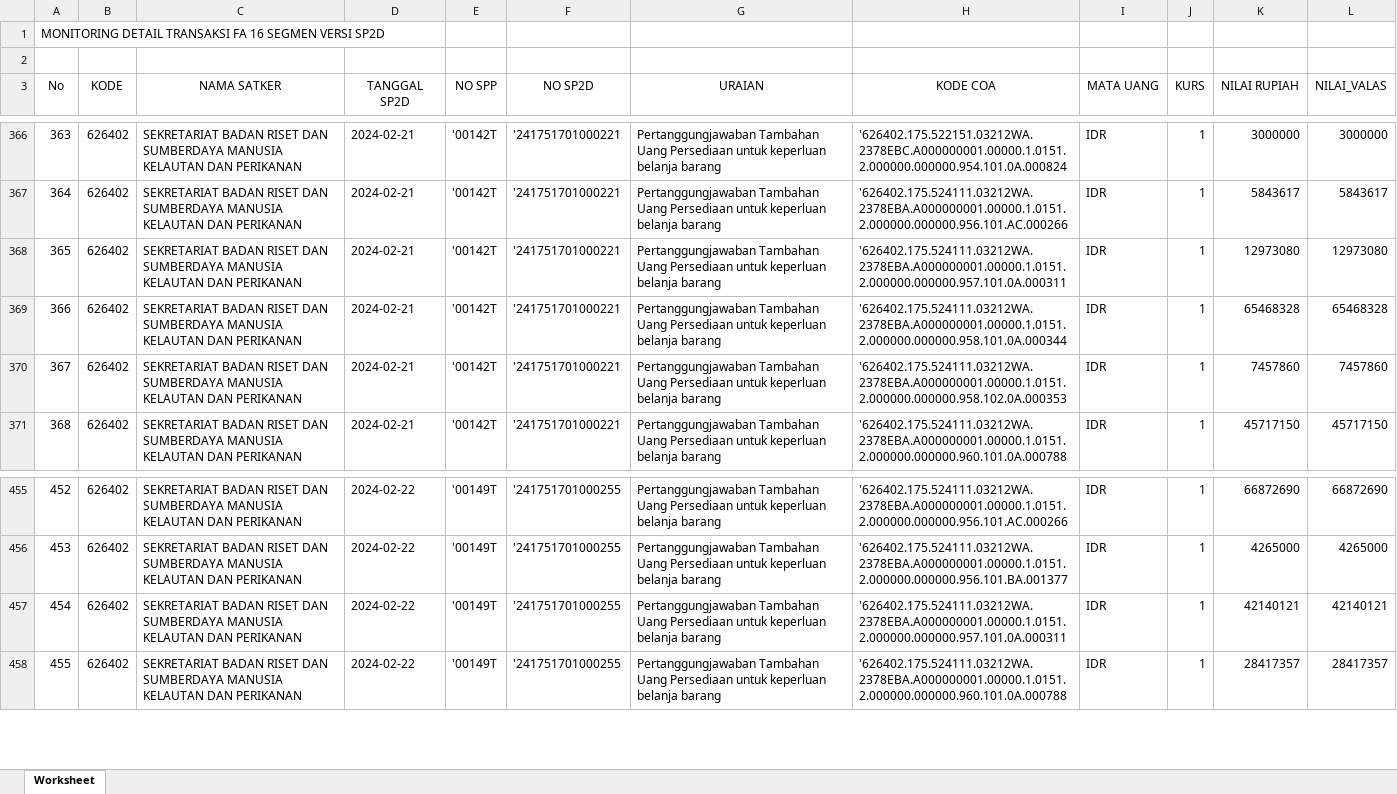
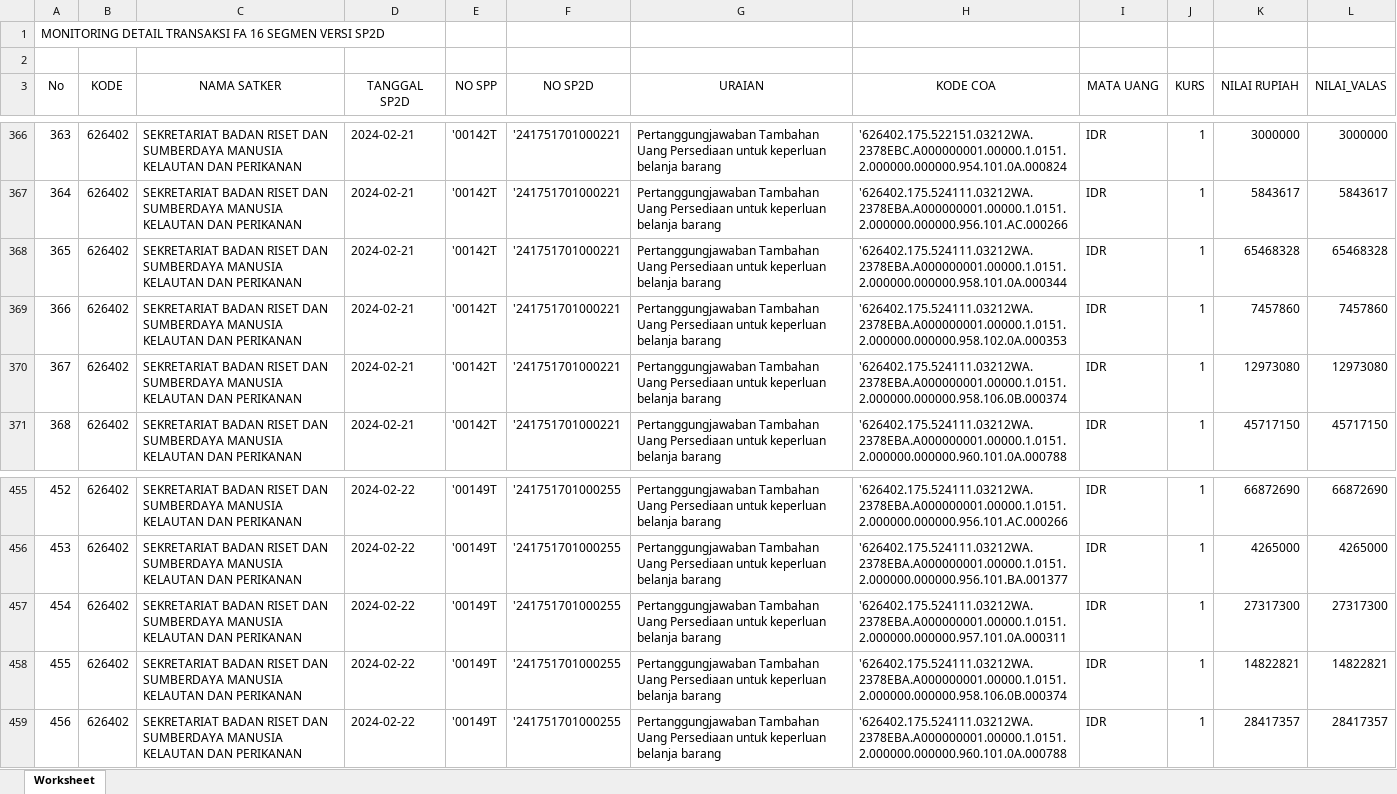
Before and after one commit to edimistiono/TA.2024, an Excel workbook: Database/MONITORING DETAIL TRANSAKSI FA 16 SEGMEN VERSI SP2D.xlsx, sheet Worksheet, drawn as a sheet; only a part is shown, gaps mark what is left out; values as stored, in another font and other column widths than the file's, no borders; removed rows and columns are numbered as before the commit, all else as after; the diff covers the shown part only; the diff names each change by its address in the sheet, - before the commit and + after, or states it on an @@ line.

```diff
--- a/Database/MONITORING DETAIL TRANSAKSI FA 16 SEGMEN VERSI SP2D.xlsx (sheet Worksheet)
+++ b/Database/MONITORING DETAIL TRANSAKSI FA 16 SEGMEN VERSI SP2D.xlsx (sheet Worksheet)
-row 368: 365 | 626402 | SEKRETARIAT BADAN RISET DAN SUMBERDAYA MANUSIA KELAUTAN DAN PERIKANAN | 2024-02-21 | '00142T | '241751701000221 | Pertanggungjawaban Tambahan Uang Persediaan untuk keperluan belanja barang | '626402.175.524111.03212WA.2378EBA.A000000001.00000.1.0151.2.000000.000000.957.101.0A.000311 | IDR | 1 | 12973080 | 12973080
@@ column A (No) renumbered between rows 368 and 534 @@
+row 370: 367 | 626402 | SEKRETARIAT BADAN RISET DAN SUMBERDAYA MANUSIA KELAUTAN DAN PERIKANAN | 2024-02-21 | '00142T | '241751701000221 | Pertanggungjawaban Tambahan Uang Persediaan untuk keperluan belanja barang | '626402.175.524111.03212WA.2378EBA.A000000001.00000.1.0151.2.000000.000000.958.106.0B.000374 | IDR | 1 | 12973080 | 12973080
-K457 (NILAI RUPIAH): 42140121
+K457 (NILAI RUPIAH): 27317300
-L457 (NILAI_VALAS): 42140121
+L457 (NILAI_VALAS): 27317300
+row 458: 455 | 626402 | SEKRETARIAT BADAN RISET DAN SUMBERDAYA MANUSIA KELAUTAN DAN PERIKANAN | 2024-02-22 | '00149T | '241751701000255 | Pertanggungjawaban Tambahan Uang Persediaan untuk keperluan belanja barang | '626402.175.524111.03212WA.2378EBA.A000000001.00000.1.0151.2.000000.000000.958.106.0B.000374 | IDR | 1 | 14822821 | 14822821
```
Also changed, not shown: 22 added rows elsewhere in this sheet, Database/Akrual.xlsx, Database/SP2D.xlsx, 1 other file.
